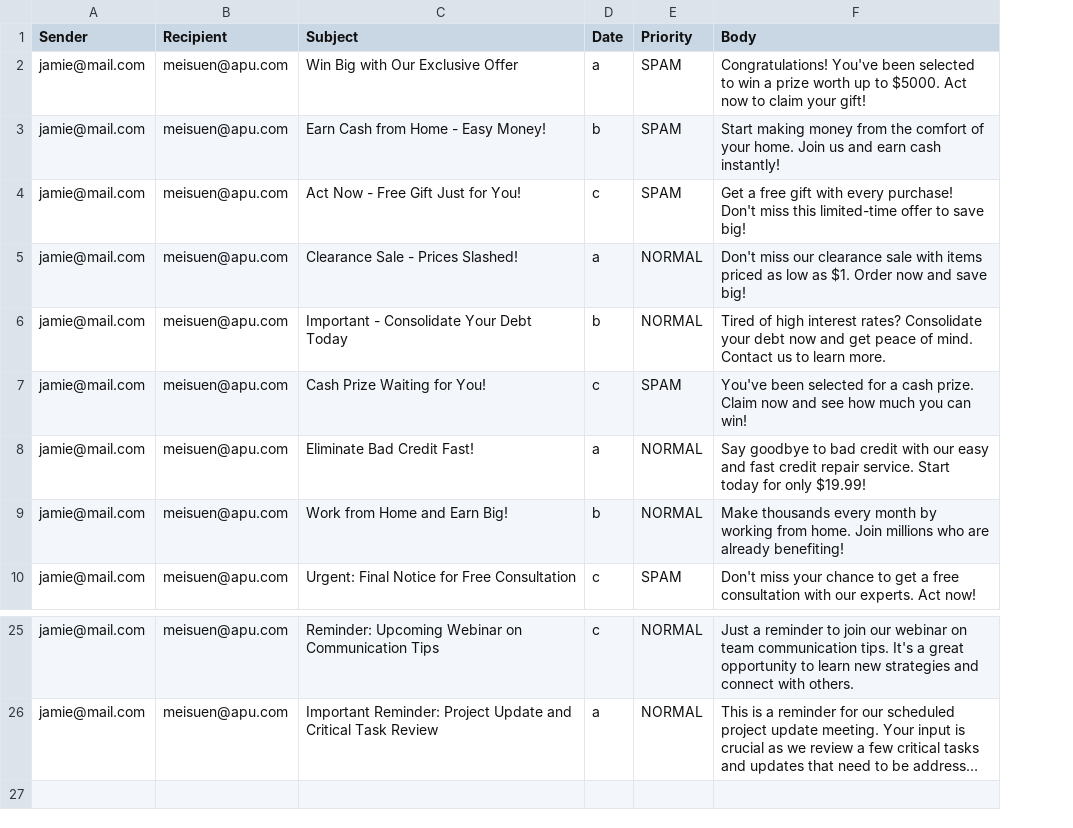
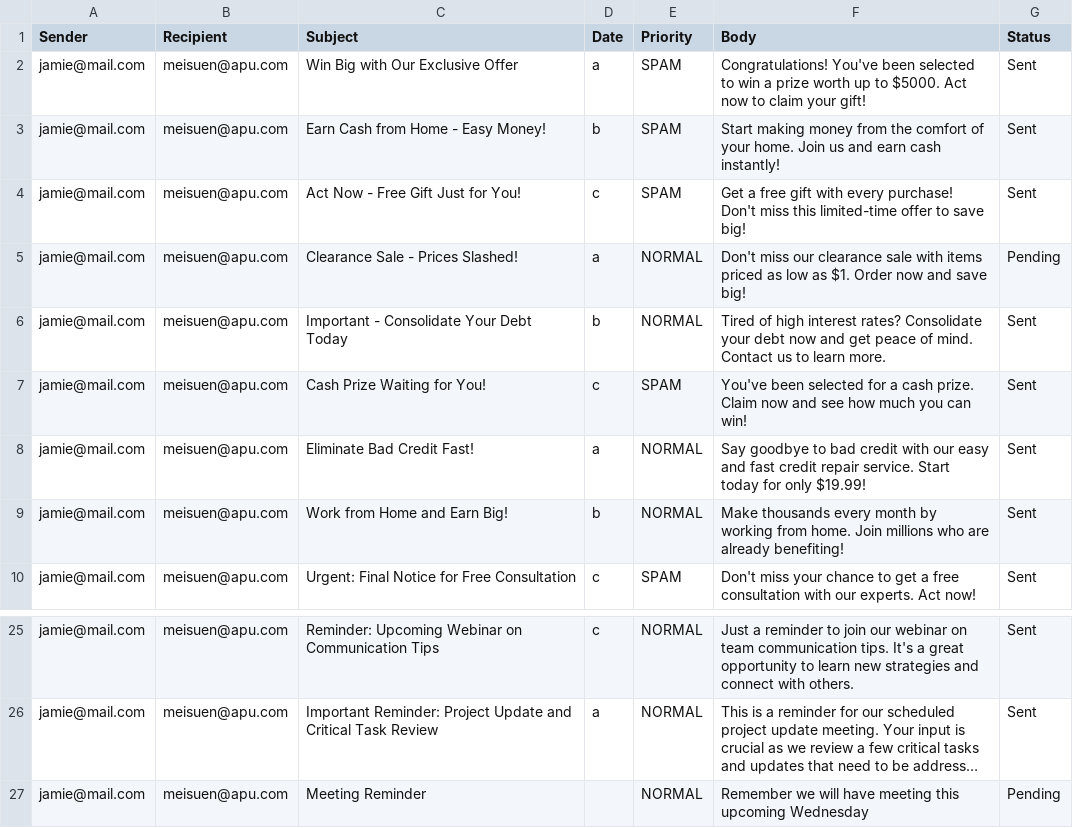
Before and after one commit to suencheah/Email-Program-DSTR, a CSV file: DataFiles/meisuen@apu.com.csv, drawn as a sheet; only a part is shown, gaps mark what is left out; long unchanged cells end in …; the diff names each change by its address in the sheet, - before the commit and + after, or states it on an @@ line.

```diff
--- a/DataFiles/meisuen@apu.com.csv
+++ b/DataFiles/meisuen@apu.com.csv
+column G (Status), rows 2-10: Sent | Sent | Sent | Pending | Sent | Sent | Sent | Sent | Sent; rows 25-26: Sent | Sent
+row 27: jamie@mail.com | meisuen@apu.com | Meeting Reminder |  | NORMAL | Remember we will have meeting this upcoming Wednesday | Pending
```
Also changed, not shown: emails.csv, 1 other file.
